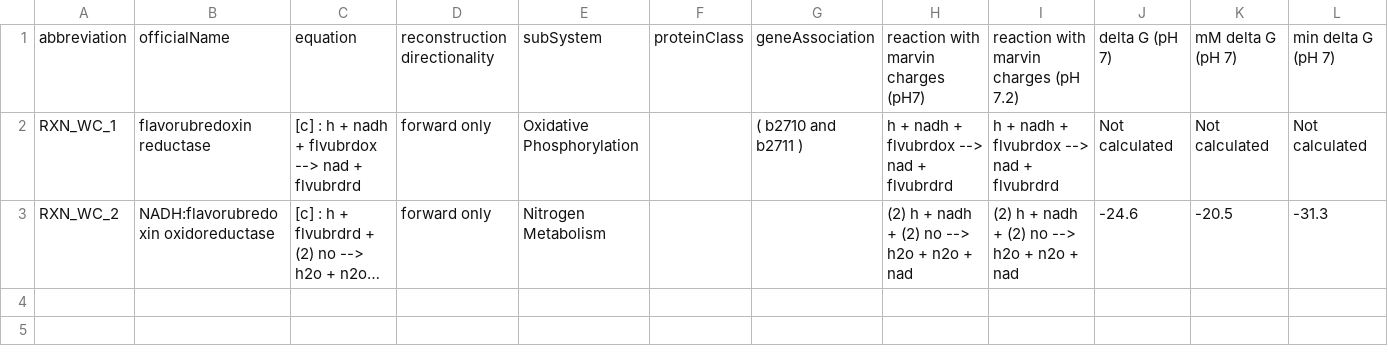
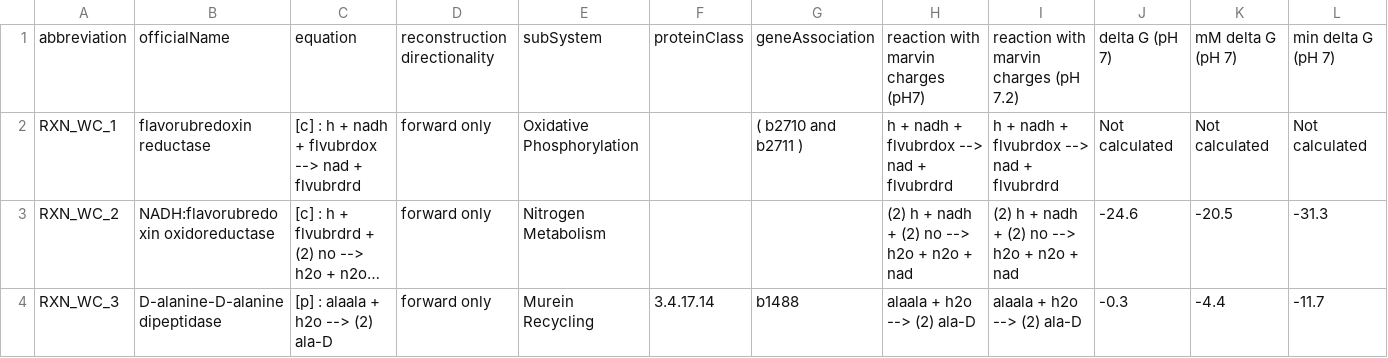
Before and after one commit to CovertLab/WholeCellEcoliRelease, a CSV file: data/intermediate/reactions_to_add.csv, drawn as a sheet; only a part is shown; long unchanged cells end in …; rows hold the shown columns only; the diff names each change by its address in the sheet, - before the commit and + after, or states it on an @@ line.

Commit message:
Moved location of reaction ALAALAD

```diff
--- a/data/intermediate/reactions_to_add.csv
+++ b/data/intermediate/reactions_to_add.csv
+row 4: RXN_WC_3 | D-alanine-D-alanine dipeptidase | [p] : alaala + h2o --> (2) ala-D | forward only | Murein Recycling | 3.4.17.14 | b1488 | alaala + h2o --> (2) ala-D | alaala + h2o --> (2) ala-D | -0.3 | -4.4 | -11.7
```
Also changed, not shown: data/intermediate/reactions_to_remove.csv.
